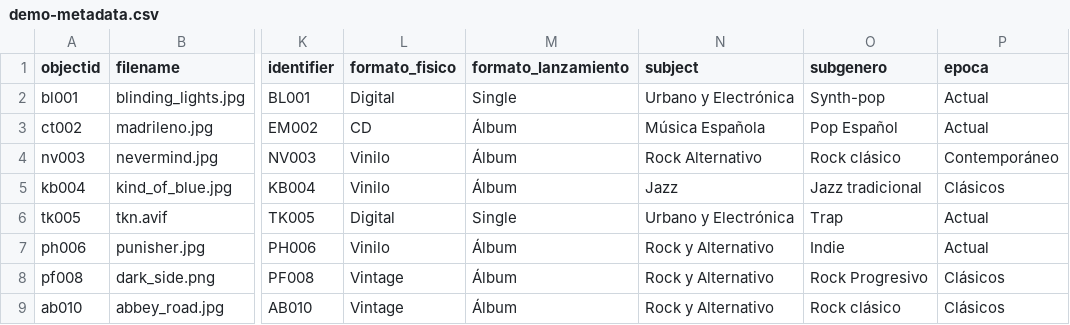
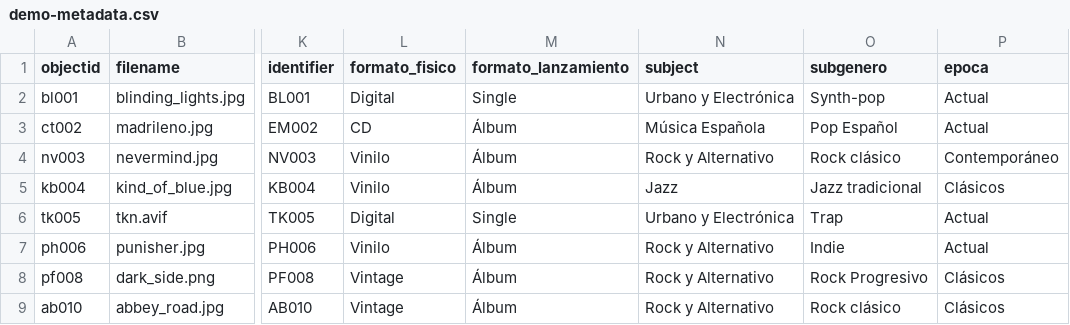
Before and after one commit to MarcosRamonLorenzo/ProyectoJeykll, a CSV file: _data/demo-metadata.csv, drawn as a sheet; only a part is shown, gaps mark what is left out; the diff names each change by its address in the sheet, - before the commit and + after, or states it on an @@ line.

```diff
--- a/_data/demo-metadata.csv
+++ b/_data/demo-metadata.csv
-N4 (subject): Rock Alternativo
+N4 (subject): Rock y Alternativo
```
Also changed, not shown: 4 other files.
